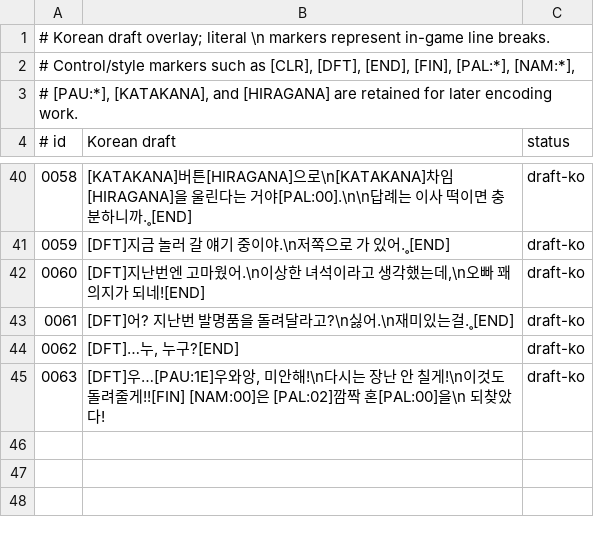
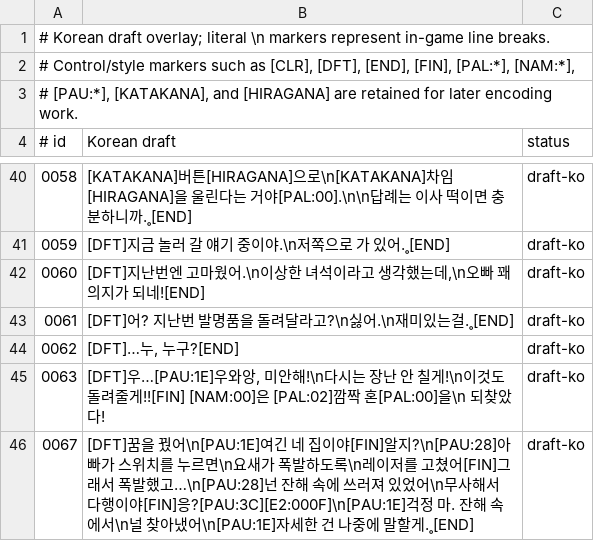
Before and after one commit to crobiz85/slap-stick-kor, a TSV file: translation/korean-draft.tsv, drawn as a sheet; only a part is shown, gaps mark what is left out.

```diff
--- a/translation/korean-draft.tsv
+++ b/translation/korean-draft.tsv
@@ -45 +45,2 @@
 0063	[DFT]우…[PAU:1E]우와앙, 미안해!\n다시는 장난 안 칠게!\n이것도 돌려줄게!![FIN] [NAM:00]은 [PAL:02]깜짝 혼[PAL:00]을\n 되찾았다!	draft-ko
+0067	[DFT]꿈을 꿨어\n[PAU:1E]여긴 네 집이야[FIN]알지?\n[PAU:28]아빠가 스위치를 누르면\n요새가 폭발하도록\n레이저를 고쳤어[FIN]그래서 폭발했고…\n[PAU:28]넌 잔해 속에 쓰러져 있었어\n무사해서 다행이야[FIN]응?[PAU:3C][E2:000F]\n[PAU:1E]걱정 마. 잔해 속에서\n널 찾아냈어\n[PAU:1E]자세한 건 나중에 말할게.˳[END]	draft-ko
```
Also changed, not shown: translation/korean-glyph-map.tsv, translation/script.tsv, 6 other files.
